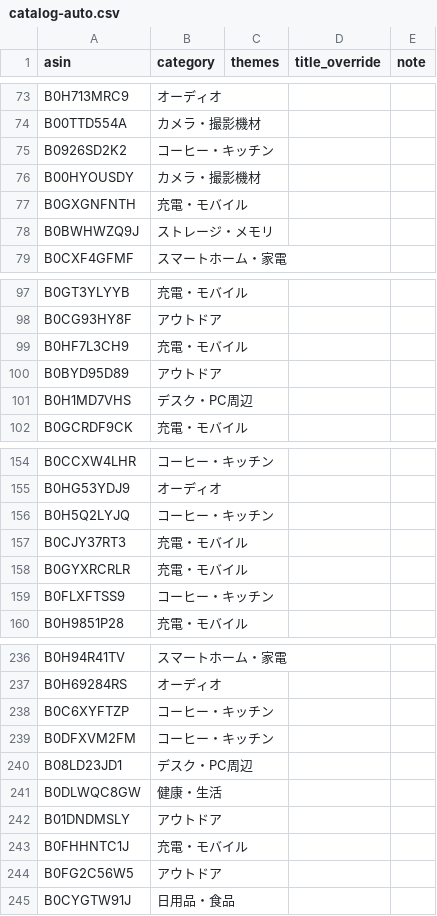
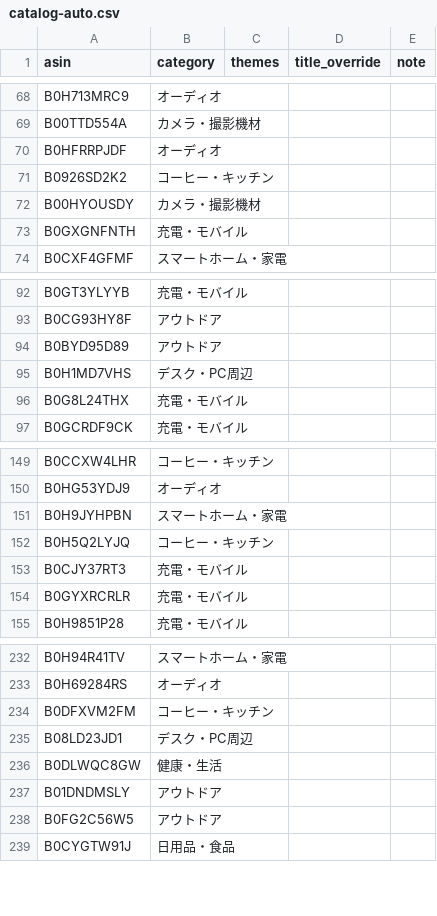
Before and after one commit to yokoichi/amazonsalematome, a CSV file: data/catalog-auto.csv, drawn as a sheet; only a part is shown, gaps mark what is left out; the diff covers the shown part only.

```diff
--- a/data/catalog-auto.csv
+++ b/data/catalog-auto.csv
@@ -74,2 +69,3 @@ B0H713MRC9,オーディオ,,,
 B00TTD554A,カメラ・撮影機材,,,
+B0HFRRPJDF,オーディオ,,,
 B0926SD2K2,コーヒー・キッチン,,,
@@ -77,3 +73,2 @@ B00HYOUSDY,カメラ・撮影機材,,,
 B0GXGNFNTH,充電・モバイル,,,
-B0BWHWZQ9J,ストレージ・メモリ,,,
 B0CXF4GFMF,スマートホーム・家電,,,
@@ -98,5 +93,5 @@ B0GT3YLYYB,充電・モバイル,,,
 B0CG93HY8F,アウトドア,,,
-B0HF7L3CH9,充電・モバイル,,,
 B0BYD95D89,アウトドア,,,
 B0H1MD7VHS,デスク・PC周辺,,,
+B0G8L24THX,充電・モバイル,,,
 B0GCRDF9CK,充電・モバイル,,,
@@ -155,2 +150,3 @@ B0CCXW4LHR,コーヒー・キッチン,,,
 B0HG53YDJ9,オーディオ,,,
+B0H9JYHPBN,スマートホーム・家電,,,
 B0H5Q2LYJQ,コーヒー・キッチン,,,
@@ -158,3 +154,2 @@ B0CJY37RT3,充電・モバイル,,,
 B0GYXRCRLR,充電・モバイル,,,
-B0FLXFTSS9,コーヒー・キッチン,,,
 B0H9851P28,充電・モバイル,,,
@@ -237,3 +233,2 @@ B0H94R41TV,スマートホーム・家電,,,
 B0H69284RS,オーディオ,,,
-B0C6XYFTZP,コーヒー・キッチン,,,
 B0DFXVM2FM,コーヒー・キッチン,,,
@@ -242,3 +237,2 @@ B0DLWQC8GW,健康・生活,,,
 B01DNDMSLY,アウトドア,,,
-B0FHHNTC1J,充電・モバイル,,,
 B0FG2C56W5,アウトドア,,,
```
Also changed, not shown: 24 added rows, 22 removed rows, 5 moved rows and 1 edited cell elsewhere in this file, 1 other file.
